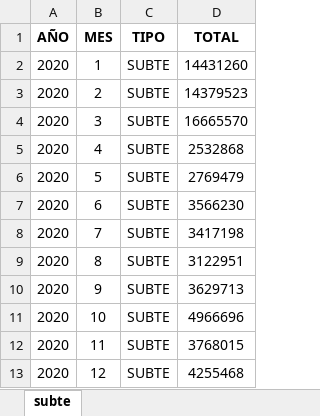
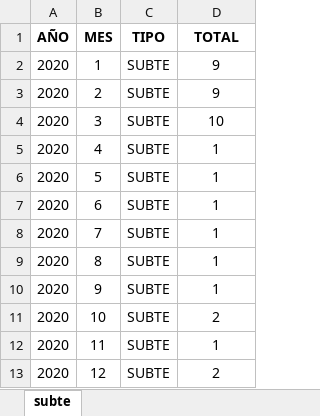
Before and after one commit to fernandorgonzalez/cursos-eant-python_data_analytics-proyecto, an Excel workbook: subte.xlsx, sheet subte, drawn as a sheet; values as stored, in another font and other column widths than the file's, no borders; the diff names each change by its address in the sheet, - before the commit and + after, or states it on an @@ line.

```diff
--- a/subte.xlsx (sheet subte)
+++ b/subte.xlsx (sheet subte)
-D2 (TOTAL): 14431260
+D2 (TOTAL): 9
-D3 (TOTAL): 14379523
+D3 (TOTAL): 9
-D4 (TOTAL): 16665570
+D4 (TOTAL): 10
-D5 (TOTAL): 2532868
+D5 (TOTAL): 1
-D6 (TOTAL): 2769479
+D6 (TOTAL): 1
-D7 (TOTAL): 3566230
+D7 (TOTAL): 1
-D8 (TOTAL): 3417198
+D8 (TOTAL): 1
-D9 (TOTAL): 3122951
+D9 (TOTAL): 1
-D10 (TOTAL): 3629713
+D10 (TOTAL): 1
-D11 (TOTAL): 4966696
+D11 (TOTAL): 2
-D12 (TOTAL): 3768015
+D12 (TOTAL): 1
-D13 (TOTAL): 4255468
+D13 (TOTAL): 2
```
Also changed, not shown: bicicletas.xlsx, vehiculos.xlsx, 9 other files.
